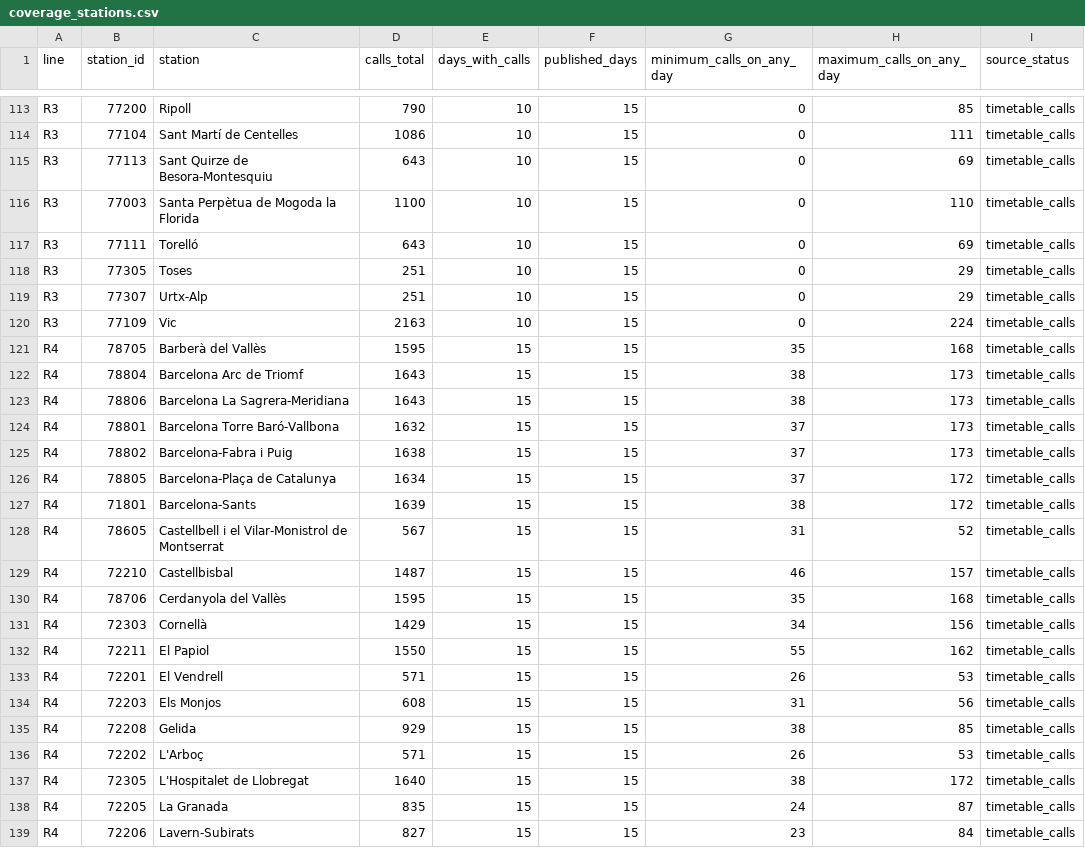
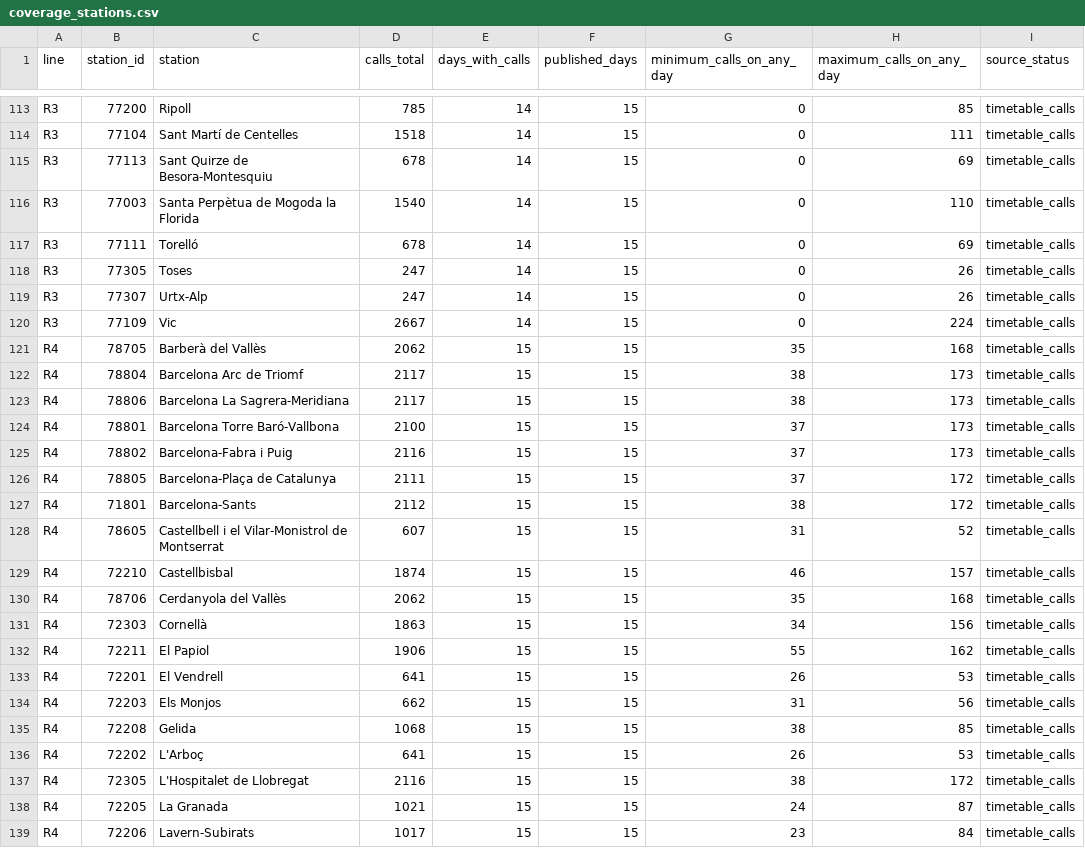
Before and after one commit to arl338/mi-rodalies-r4, a CSV file: data/v2/coverage_stations.csv, drawn as a sheet; only a part is shown, gaps mark what is left out; the diff covers the shown part only; the diff names each change by its address in the sheet, - before the commit and + after, or states it on an @@ line.

```diff
--- a/data/v2/coverage_stations.csv
+++ b/data/v2/coverage_stations.csv
-D113 (calls_total): 790
+D113 (calls_total): 785
-E113:E120 (days_with_calls): 10
+E113:E120 (days_with_calls): 14
-D114 (calls_total): 1086
+D114 (calls_total): 1518
-D115 (calls_total): 643
+D115 (calls_total): 678
-D116 (calls_total): 1100
+D116 (calls_total): 1540
-D117 (calls_total): 643
+D117 (calls_total): 678
-D118:D119 (calls_total): 251
+D118:D119 (calls_total): 247
-H118:H119 (maximum_calls_on_any_day): 29
+H118:H119 (maximum_calls_on_any_day): 26
-D120 (calls_total): 2163
+D120 (calls_total): 2667
-D121 (calls_total): 1595
+D121 (calls_total): 2062
-D122:D123 (calls_total): 1643
+D122:D123 (calls_total): 2117
-D124 (calls_total): 1632
+D124 (calls_total): 2100
-D125 (calls_total): 1638
+D125 (calls_total): 2116
-D126 (calls_total): 1634
+D126 (calls_total): 2111
-D127 (calls_total): 1639
+D127 (calls_total): 2112
-D128 (calls_total): 567
+D128 (calls_total): 607
-D129 (calls_total): 1487
+D129 (calls_total): 1874
-D130 (calls_total): 1595
+D130 (calls_total): 2062
-D131 (calls_total): 1429
+D131 (calls_total): 1863
-D132 (calls_total): 1550
+D132 (calls_total): 1906
-D133 (calls_total): 571
+D133 (calls_total): 641
-D134 (calls_total): 608
+D134 (calls_total): 662
-D135 (calls_total): 929
+D135 (calls_total): 1068
-D136 (calls_total): 571
+D136 (calls_total): 641
-D137 (calls_total): 1640
+D137 (calls_total): 2116
-D138 (calls_total): 835
+D138 (calls_total): 1021
-D139 (calls_total): 827
+D139 (calls_total): 1017
```
Also changed, not shown: 153 edited cells elsewhere in this file, 20 other files.
